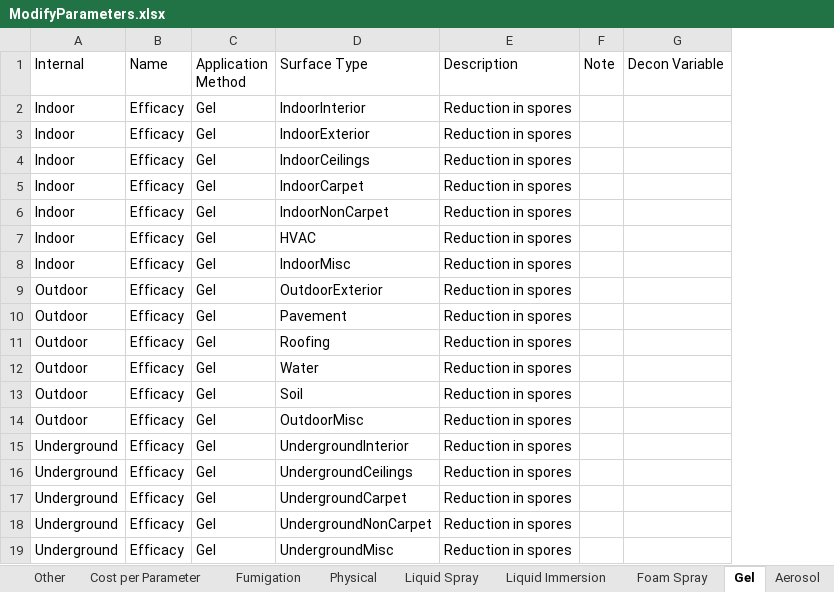
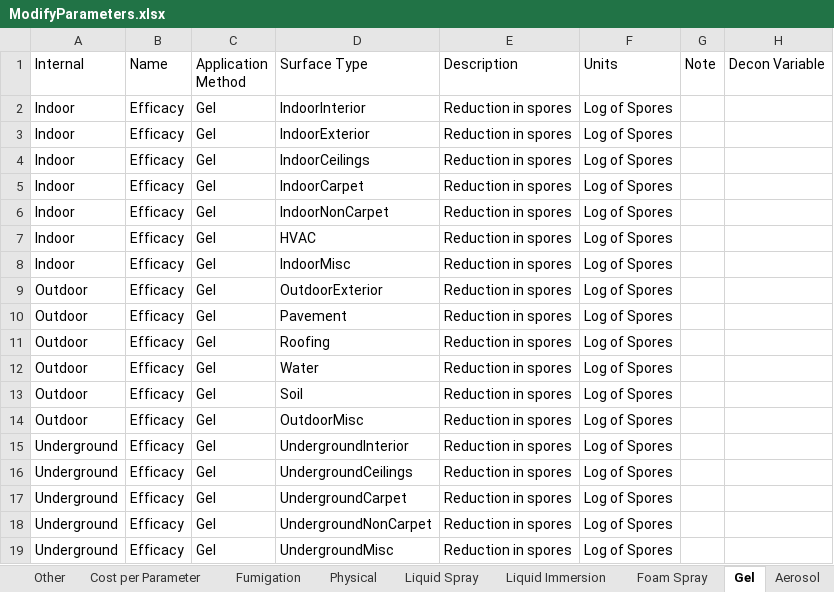
Before and after one commit to USEPA/EPADecon, an Excel workbook: InputFiles/ModifyParameters.xlsx, sheet Gel, drawn as a sheet; only a part is shown; values as stored, in another font and other column widths than the file's, no borders; conditional formats and table styles not drawn; the diff names each change by its address in the sheet, - before the commit and + after, or states it on an @@ line.

Commit message:
Added units to the efficacy parameters

```diff
--- a/InputFiles/ModifyParameters.xlsx (sheet Gel)
+++ b/InputFiles/ModifyParameters.xlsx (sheet Gel)
+column F (Units), rows 2-19: all Log of Spores
```
Also changed, not shown: sheet Aerosol, sheet Fogging, sheet Liquid Spray, sheet Physical, sheet Liquid Immersion, sheet Fumigation, 3 more sheets.
